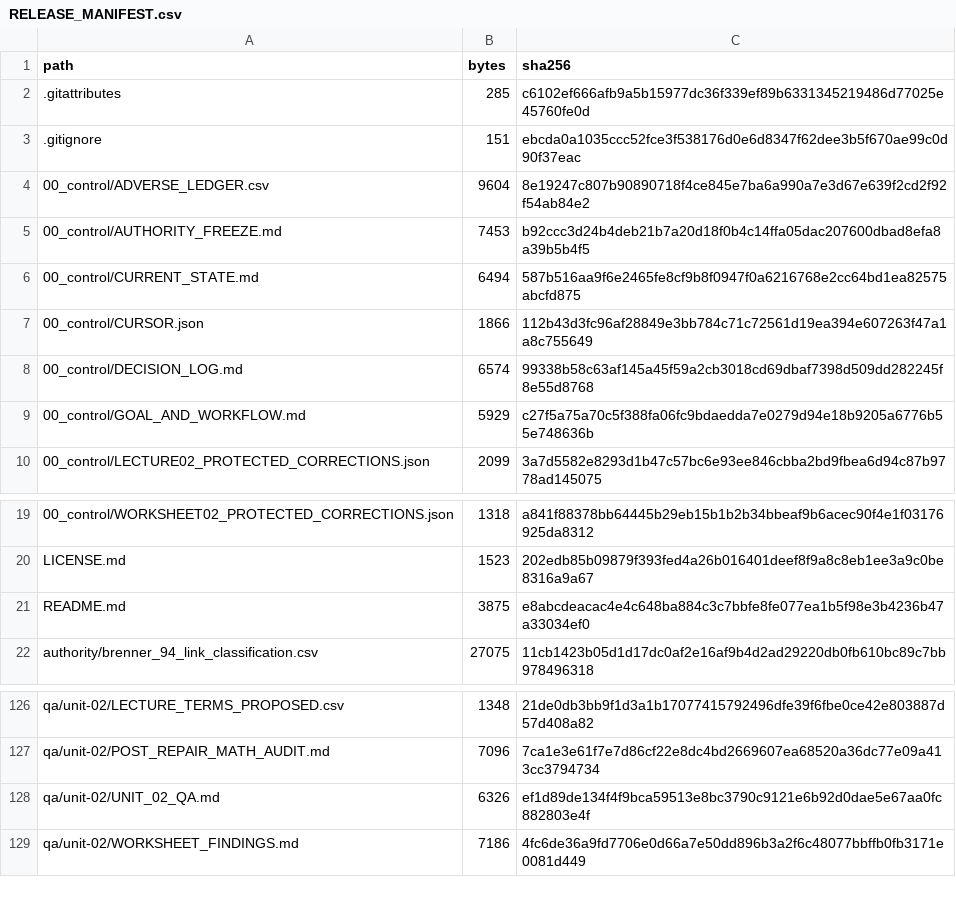
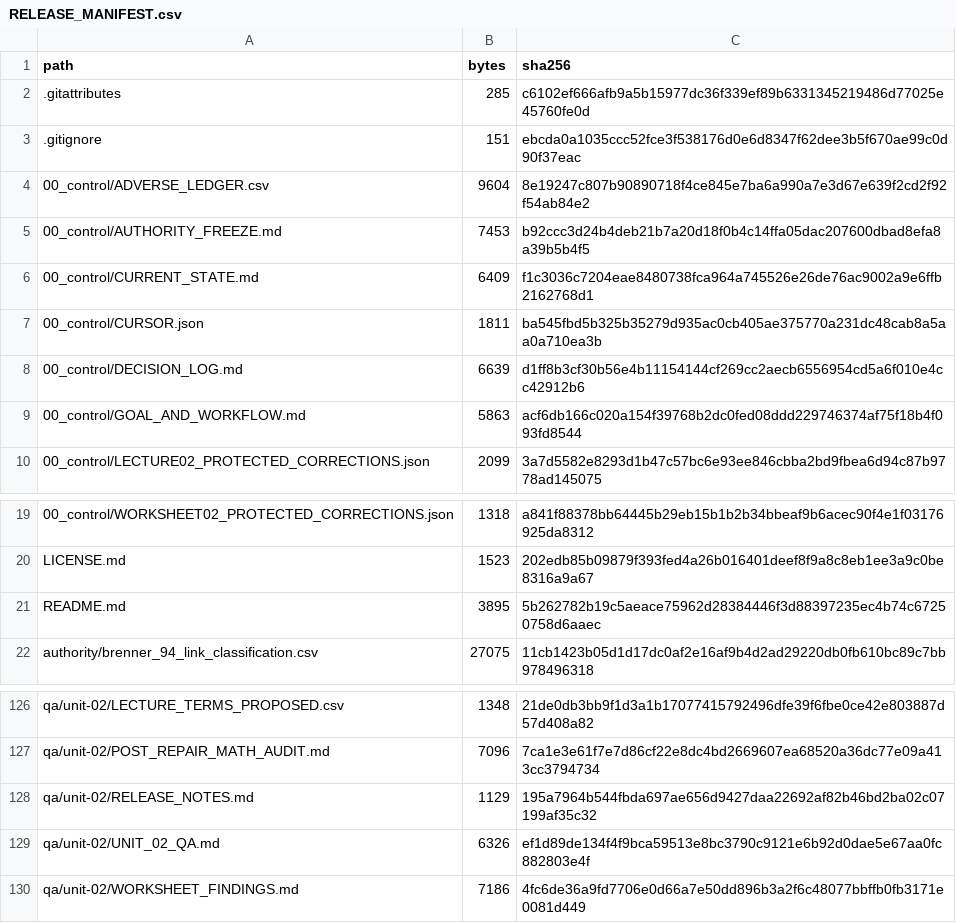
Before and after one commit to KokunoYumeto/brenner-differentialgeometrie-id, a CSV file: qa/unit-02/RELEASE_MANIFEST.csv, drawn as a sheet; only a part is shown, gaps mark what is left out.

```diff
--- a/qa/unit-02/RELEASE_MANIFEST.csv
+++ b/qa/unit-02/RELEASE_MANIFEST.csv
@@ -5,6 +5,6 @@ path,bytes,sha256
 00_control/AUTHORITY_FREEZE.md,7453,b92ccc3d24b4deb21b7a20d18f0b4c14ffa05dac207600dbad8efa8a39b5b4f5
-00_control/CURRENT_STATE.md,6494,587b516aa9f6e2465fe8cf9b8f0947f0a6216768e2cc64bd1ea82575abcfd875
-00_control/CURSOR.json,1866,112b43d3fc96af28849e3bb784c71c72561d19ea394e607263f47a1a8c755649
-00_control/DECISION_LOG.md,6574,99338b58c63af145a45f59a2cb3018cd69dbaf7398d509dd282245f8e55d8768
-00_control/GOAL_AND_WORKFLOW.md,5929,c27f5a75a70c5f388fa06fc9bdaedda7e0279d94e18b9205a6776b55e748636b
+00_control/CURRENT_STATE.md,6409,f1c3036c7204eae8480738fca964a745526e26de76ac9002a9e6ffb2162768d1
+00_control/CURSOR.json,1811,ba545fbd5b325b35279d935ac0cb405ae375770a231dc48cab8a5aa0a710ea3b
+00_control/DECISION_LOG.md,6639,d1ff8b3cf30b56e4b11154144cf269cc2aecb6556954cd5a6f010e4cc42912b6
+00_control/GOAL_AND_WORKFLOW.md,5863,acf6db166c020a154f39768b2dc0fed08ddd229746374af75f18b4f093fd8544
 00_control/LECTURE02_PROTECTED_CORRECTIONS.json,2099,3a7d5582e8293d1b47c57bc6e93ee846cbba2bd9fbea6d94c87b9778ad145075
@@ -20,3 +20,3 @@ path,bytes,sha256
 LICENSE.md,1523,202edb85b09879f393fed4a26b016401deef8f9a8c8eb1ee3a9c0be8316a9a67
-README.md,3875,e8abcdeacac4e4c648ba884c3c7bbfe8fe077ea1b5f98e3b4236b47a33034ef0
+README.md,3895,5b262782b19c5aeace75962d28384446f3d88397235ec4b74c67250758d6aaec
 authority/brenner_94_link_classification.csv,27075,11cb1423b05d1d17dc0af2e16af9b4d2ad29220db0fb610bc89c7bb978496318
@@ -127,2 +127,3 @@ qa/unit-02/LECTURE_TERMS_PROPOSED.csv,1348,21de0db3bb9f1d3a1b17077415792496dfe39
 qa/unit-02/POST_REPAIR_MATH_AUDIT.md,7096,7ca1e3e61f7e7d86cf22e8dc4bd2669607ea68520a36dc77e09a413cc3794734
+qa/unit-02/RELEASE_NOTES.md,1129,195a7964b544fbda697ae656d9427daa22692af82b46bd2ba02c07199af35c32
 qa/unit-02/UNIT_02_QA.md,6326,ef1d89de134f4f9bca59513e8bc3790c9121e6b92d0dae5e67aa0fc882803e4f
```
Also changed, not shown: 6 other files.
